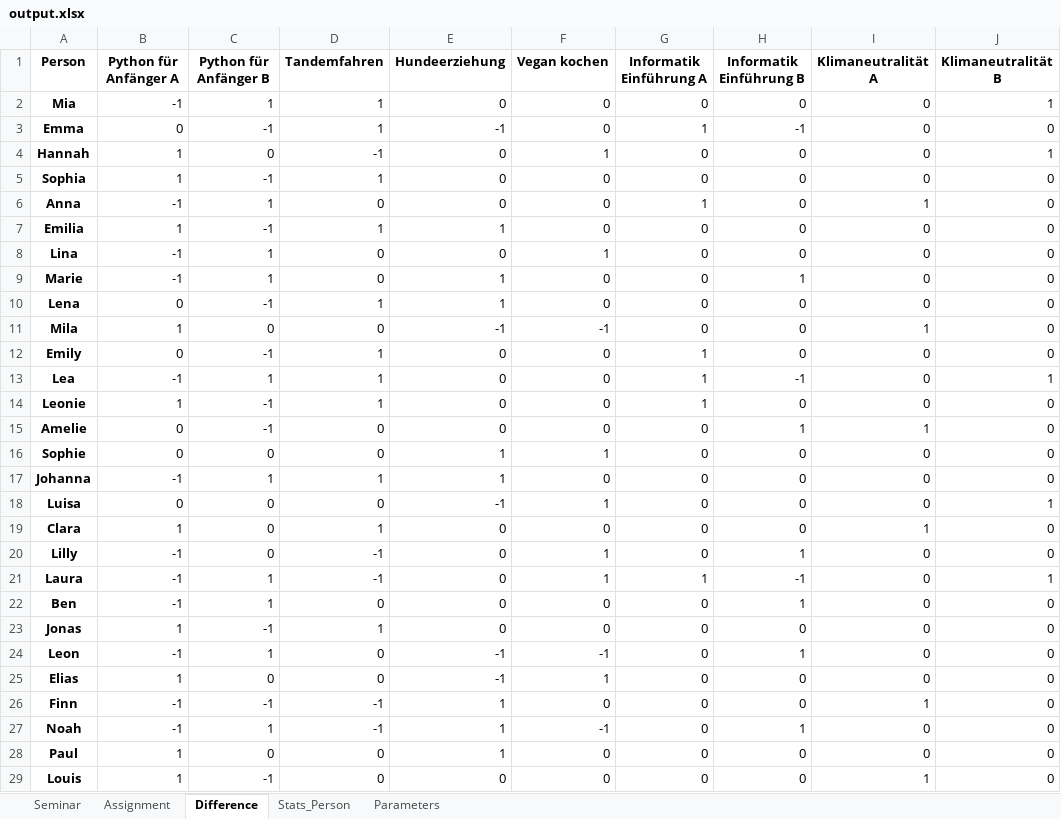
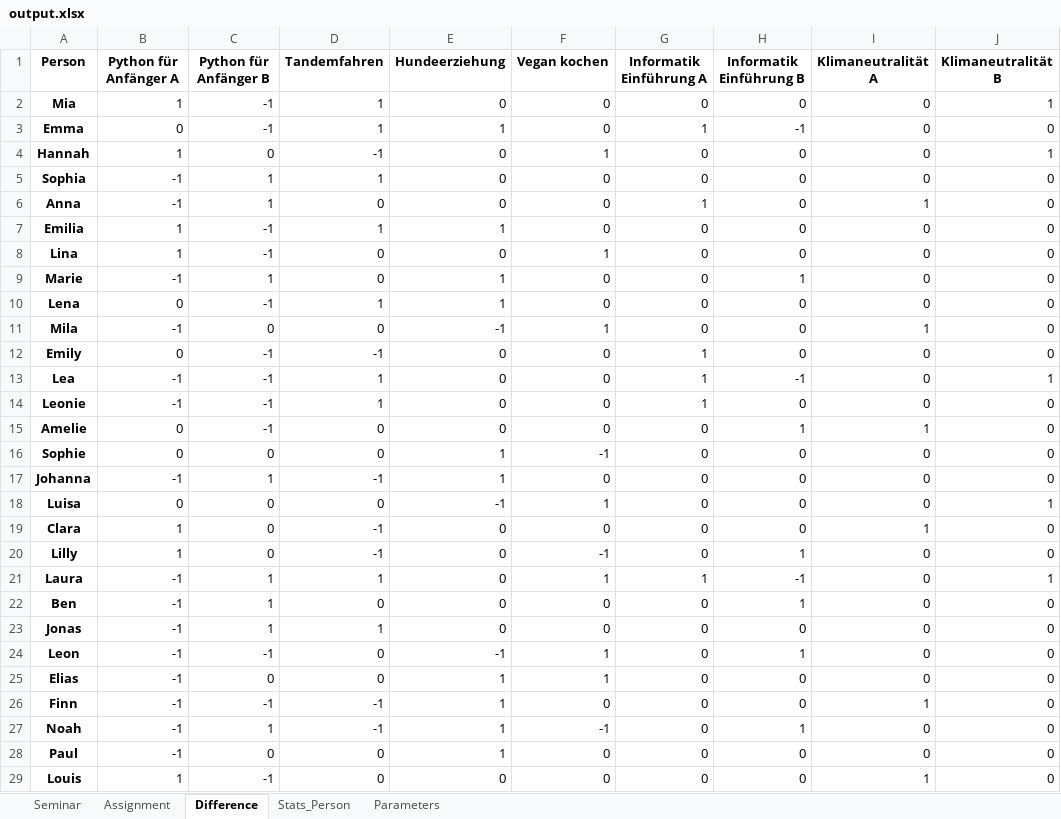
Before and after one commit to hossfeld/gluecksfee, an Excel workbook: output.xlsx, sheet Difference, drawn as a sheet; only a part is shown; values as stored, in another font and other column widths than the file's, no borders; conditional formats not drawn; the diff covers the shown part only; the diff names each change by its address in the sheet, - before the commit and + after, or states it on an @@ line.

```diff
--- a/output.xlsx (sheet Difference)
+++ b/output.xlsx (sheet Difference)
-B2 (Python für Anfänger A): -1
+B2 (Python für Anfänger A): 1
-C2 (Python für Anfänger B): 1
+C2 (Python für Anfänger B): -1
-E3 (Hundeerziehung): -1
+E3 (Hundeerziehung): 1
-B5 (Python für Anfänger A): 1
+B5 (Python für Anfänger A): -1
-C5 (Python für Anfänger B): -1
+C5 (Python für Anfänger B): 1
-B8 (Python für Anfänger A): -1
+B8 (Python für Anfänger A): 1
-C8 (Python für Anfänger B): 1
+C8 (Python für Anfänger B): -1
-B11 (Python für Anfänger A): 1
+B11 (Python für Anfänger A): -1
-F11 (Vegan kochen): -1
+F11 (Vegan kochen): 1
-D12 (Tandemfahren): 1
+D12 (Tandemfahren): -1
-C13 (Python für Anfänger B): 1
+C13 (Python für Anfänger B): -1
-B14 (Python für Anfänger A): 1
+B14 (Python für Anfänger A): -1
-F16 (Vegan kochen): 1
+F16 (Vegan kochen): -1
-D17 (Tandemfahren): 1
+D17 (Tandemfahren): -1
-D19 (Tandemfahren): 1
+D19 (Tandemfahren): -1
-B20 (Python für Anfänger A): -1
+B20 (Python für Anfänger A): 1
-F20 (Vegan kochen): 1
+F20 (Vegan kochen): -1
-D21 (Tandemfahren): -1
+D21 (Tandemfahren): 1
-B23 (Python für Anfänger A): 1
+B23 (Python für Anfänger A): -1
-C23 (Python für Anfänger B): -1
+C23 (Python für Anfänger B): 1
-C24 (Python für Anfänger B): 1
+C24 (Python für Anfänger B): -1
-F24 (Vegan kochen): -1
+F24 (Vegan kochen): 1
-B25 (Python für Anfänger A): 1
+B25 (Python für Anfänger A): -1
-E25 (Hundeerziehung): -1
+E25 (Hundeerziehung): 1
-B28 (Python für Anfänger A): 1
+B28 (Python für Anfänger A): -1
```
Also changed, not shown: 19 edited cells elsewhere in this sheet, sheet Seminar, sheet Assignment, sheet Stats_Person, sheet Parameters, 2 other files.
